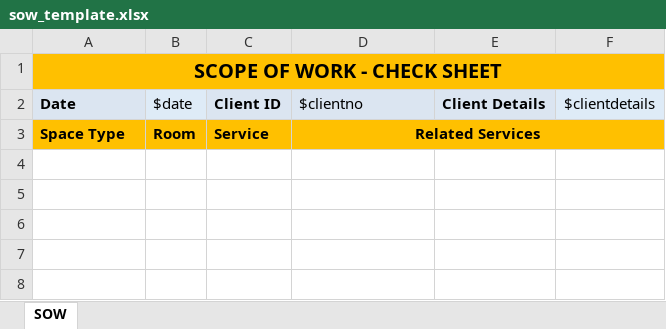
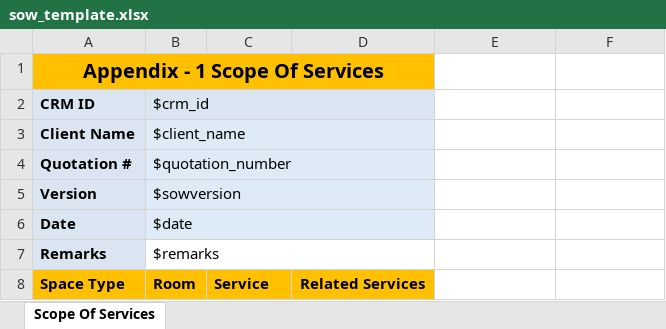
Before and after one commit to ManjunathL/GameApi, an Excel workbook: ogserver/src/data/templates/sow_template.xlsx, sheet Scope Of Services, drawn as a sheet; values as stored, in another font and other column widths than the file's, no borders; removed rows and columns are numbered as before the commit, all else as after; the diff names each change by its address in the sheet, - before the commit and + after, or states it on an @@ line.

```diff
--- a/ogserver/src/data/templates/sow_template.xlsx (sheet Scope Of Services)
+++ b/ogserver/src/data/templates/sow_template.xlsx (sheet Scope Of Services)
-sheet tab: SOW
+sheet tab: Scope Of Services
-A1: SCOPE OF WORK - CHECK SHEET
+A1: Appendix - 1 Scope Of Services
-A1:F1 merged
+A1:D1 merged
-E1:F1 fill: #FFC000
+E1:F1 fill: none
+row 2: CRM ID | $crm_id
+row 3: Client Name | $client_name
+row 4: Quotation # | $quotation_number
+row 5: Version | $sowversion
+B6:D6 merged
-C6: Client ID
+C6: (empty)
-D6: $clientno
+D6: (empty)
-E6: Client Details
+E6: (empty)
-E6 fill: #DBE5F1
+E6 fill: none
-F6: $clientdetails
+F6: (empty)
-F6 fill: #DEEBF7
+F6 fill: none
+row 7: Remarks | $remarks
-D3:F3 merged
-E8:F8 fill: #FFC000
+E8:F8 fill: none
```
Also changed, not shown: 7 other files.
